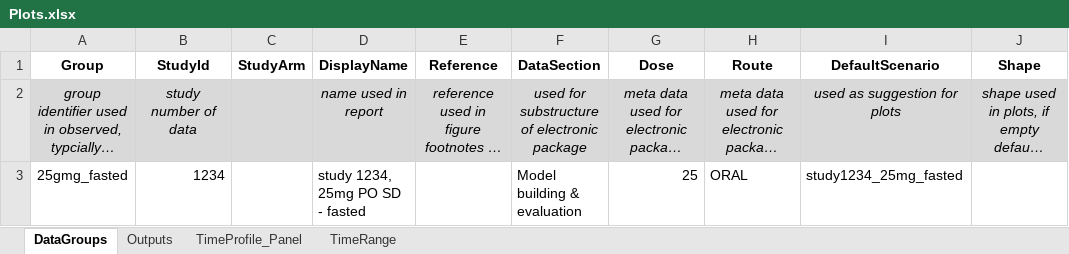
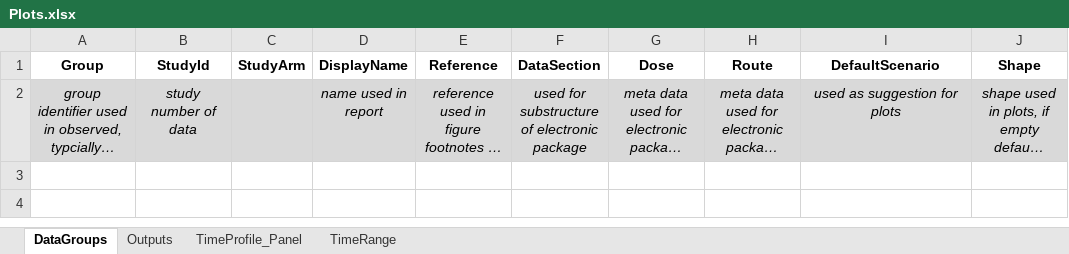
Before and after one commit to Open-Systems-Pharmacology/OSPSuite.ReportingFramework, an Excel workbook: inst/templates/templateProject/Scripts/ReportingFramework/Plots.xlsx, sheet DataGroups, drawn as a sheet; long unchanged cells end in …; values as stored, in another font and other column widths than the file's, no borders; the diff names each change by its address in the sheet, - before the commit and + after, or states it on an @@ line.

```diff
--- a/inst/templates/templateProject/Scripts/ReportingFramework/Plots.xlsx (sheet DataGroups)
+++ b/inst/templates/templateProject/Scripts/ReportingFramework/Plots.xlsx (sheet DataGroups)
-row 3: 25gmg_fasted | 1234 |  | study 1234, 25mg PO SD - fasted |  | Model building & evaluation | 25 | ORAL | study1234_25mg_fasted
```
Also changed, not shown: sheet TimeProfile_Panel, sheet Outputs, inst/templates/templateProject/Scripts/ReportingFramework/dataImportConfiguration.xlsx, 40 other files.
